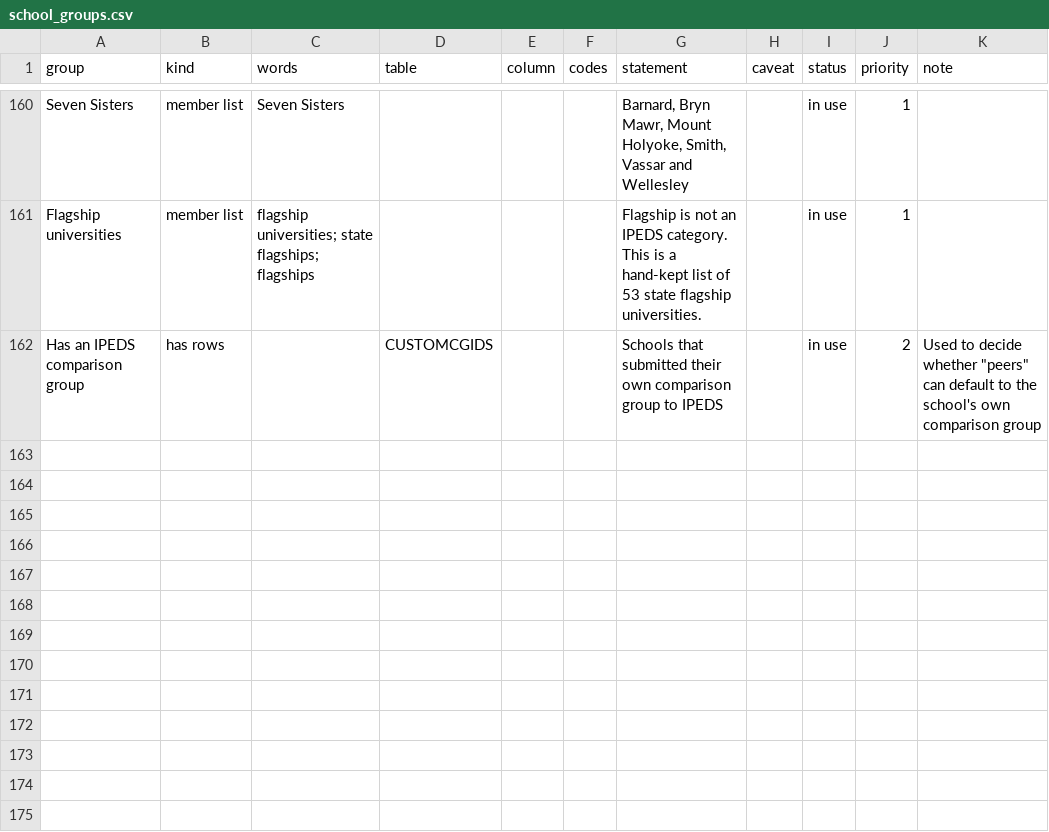
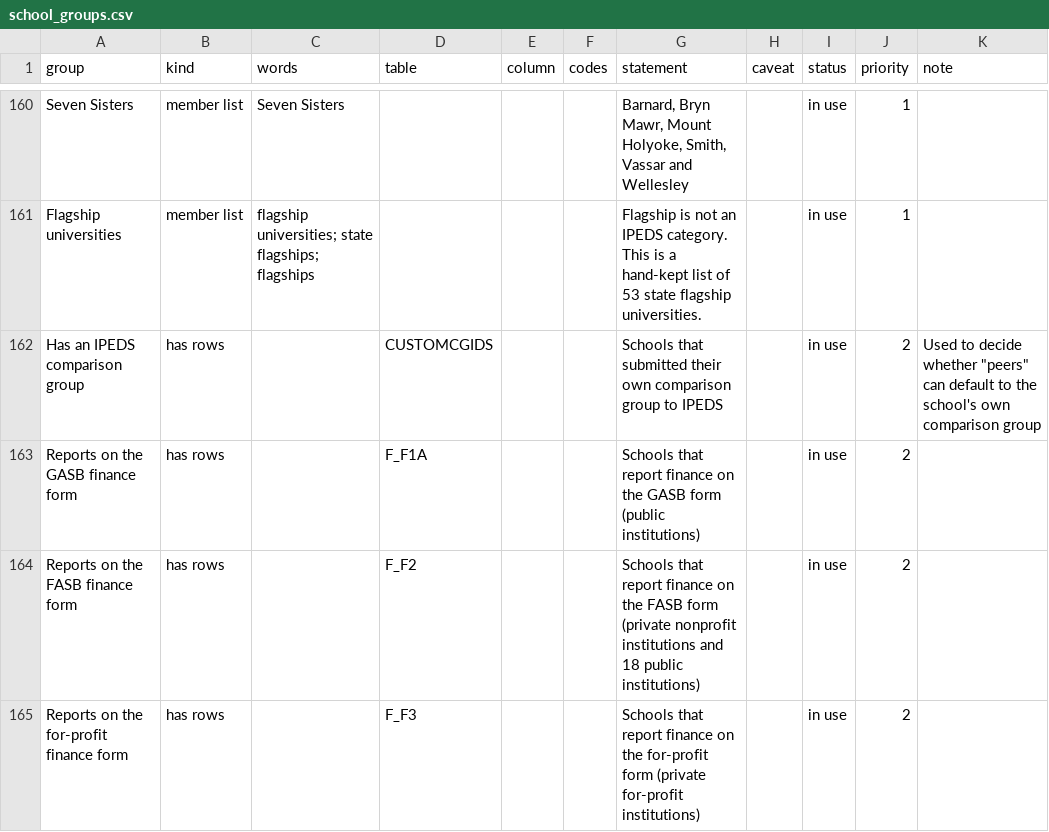
Before and after one commit to yul13011/ipeds-research-companion-v2, a CSV file: dictionary/school_groups.csv, drawn as a sheet; only a part is shown, gaps mark what is left out; the diff names each change by its address in the sheet, - before the commit and + after, or states it on an @@ line.

```diff
--- a/dictionary/school_groups.csv
+++ b/dictionary/school_groups.csv
+row 163: Reports on the GASB finance form | has rows |  | F_F1A |  |  | Schools that report finance on the GASB form (public institutions) |  | in use | 2
+row 164: Reports on the FASB finance form | has rows |  | F_F2 |  |  | Schools that report finance on the FASB form (private nonprofit institutions and 18 public institutions) |  | in use | 2
+row 165: Reports on the for-profit finance form | has rows |  | F_F3 |  |  | Schools that report finance on the for-profit form (private for-profit institutions) |  | in use | 2
```
Also changed, not shown: dictionary/category_codes.csv, dictionary/rates.csv, 9 other files.
